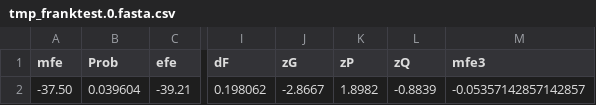
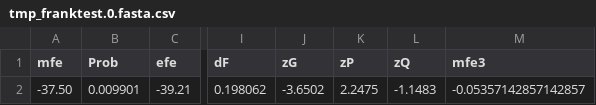
Before and after one commit to CU-BIC/SMIRP, a CSV file: smirp/progs/HeteroMirPred/tmp_franktest.0.fasta.csv, drawn as a sheet; only a part is shown, gaps mark what is left out; the diff names each change by its address in the sheet, - before the commit and + after, or states it on an @@ line.

```diff
--- a/smirp/progs/HeteroMirPred/tmp_franktest.0.fasta.csv
+++ b/smirp/progs/HeteroMirPred/tmp_franktest.0.fasta.csv
-B2 (Prob): 0.039604
+B2 (Prob): 0.009901
-J2 (zG): -2.8667
+J2 (zG): -3.6502
-K2 (zP): 1.8982
+K2 (zP): 2.2475
-L2 (zQ): -0.8839
+L2 (zQ): -1.1483
```
Also changed, not shown: 17 other files.
